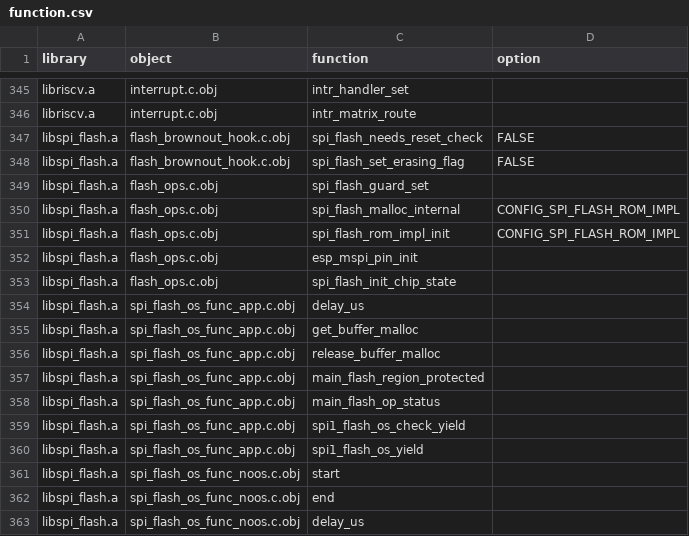
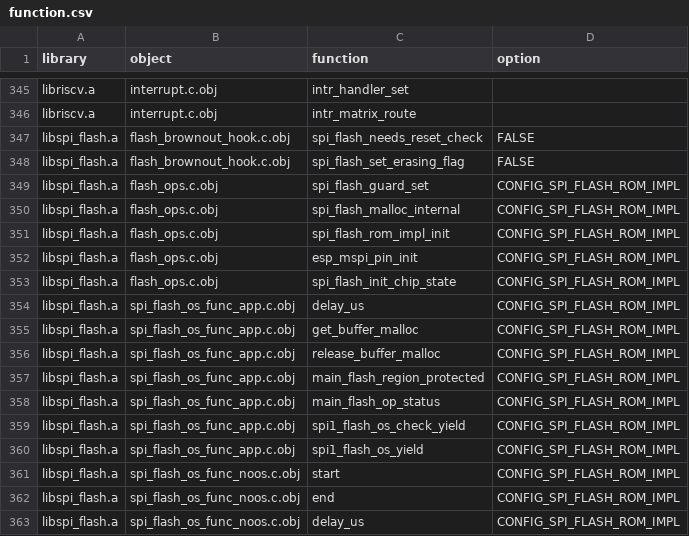
Before and after one commit to espressif/esp-iot-solution, a CSV file: tools/cmake_utilities/scripts/relinker/examples/esp32c2/function.csv, drawn as a sheet; only a part is shown, gaps mark what is left out; the diff covers the shown part only.

Commit message:
tools(relinker): Add features to relinker
* Add option to use customized configuration files for relinker
* Add option to show error information when relinker failed to find target function
* Relinker moves functions of SPI flash from IRAM to flash only when enable CONFIG_SPI_FLASH_ROM_IMPL
* Relinker moves some functions of esp_timer from IRAM to flash only when disable CONFIG_ESP_TIMER_SUPPORTS_ISR_DISPATCH_METHOD

```diff
--- a/tools/cmake_utilities/scripts/relinker/examples/esp32c2/function.csv
+++ b/tools/cmake_utilities/scripts/relinker/examples/esp32c2/function.csv
@@ -348,16 +348,16 @@ libspi_flash.a,flash_brownout_hook.c.obj,spi_flash_needs_reset_check,FALSE
 libspi_flash.a,flash_brownout_hook.c.obj,spi_flash_set_erasing_flag,FALSE
-libspi_flash.a,flash_ops.c.obj,spi_flash_guard_set,
+libspi_flash.a,flash_ops.c.obj,spi_flash_guard_set,CONFIG_SPI_FLASH_ROM_IMPL
 libspi_flash.a,flash_ops.c.obj,spi_flash_malloc_internal,CONFIG_SPI_FLASH_ROM_IMPL
 libspi_flash.a,flash_ops.c.obj,spi_flash_rom_impl_init,CONFIG_SPI_FLASH_ROM_IMPL
-libspi_flash.a,flash_ops.c.obj,esp_mspi_pin_init,
-libspi_flash.a,flash_ops.c.obj,spi_flash_init_chip_state,
-libspi_flash.a,spi_flash_os_func_app.c.obj,delay_us,
-libspi_flash.a,spi_flash_os_func_app.c.obj,get_buffer_malloc,
-libspi_flash.a,spi_flash_os_func_app.c.obj,release_buffer_malloc,
-libspi_flash.a,spi_flash_os_func_app.c.obj,main_flash_region_protected,
-libspi_flash.a,spi_flash_os_func_app.c.obj,main_flash_op_status,
-libspi_flash.a,spi_flash_os_func_app.c.obj,spi1_flash_os_check_yield,
-libspi_flash.a,spi_flash_os_func_app.c.obj,spi1_flash_os_yield,
-libspi_flash.a,spi_flash_os_func_noos.c.obj,start,
-libspi_flash.a,spi_flash_os_func_noos.c.obj,end,
-libspi_flash.a,spi_flash_os_func_noos.c.obj,delay_us,
+libspi_flash.a,flash_ops.c.obj,esp_mspi_pin_init,CONFIG_SPI_FLASH_ROM_IMPL
+libspi_flash.a,flash_ops.c.obj,spi_flash_init_chip_state,CONFIG_SPI_FLASH_ROM_IMPL
+libspi_flash.a,spi_flash_os_func_app.c.obj,delay_us,CONFIG_SPI_FLASH_ROM_IMPL
+libspi_flash.a,spi_flash_os_func_app.c.obj,get_buffer_malloc,CONFIG_SPI_FLASH_ROM_IMPL
+libspi_flash.a,spi_flash_os_func_app.c.obj,release_buffer_malloc,CONFIG_SPI_FLASH_ROM_IMPL
+libspi_flash.a,spi_flash_os_func_app.c.obj,main_flash_region_protected,CONFIG_SPI_FLASH_ROM_IMPL
+libspi_flash.a,spi_flash_os_func_app.c.obj,main_flash_op_status,CONFIG_SPI_FLASH_ROM_IMPL
+libspi_flash.a,spi_flash_os_func_app.c.obj,spi1_flash_os_check_yield,CONFIG_SPI_FLASH_ROM_IMPL
+libspi_flash.a,spi_flash_os_func_app.c.obj,spi1_flash_os_yield,CONFIG_SPI_FLASH_ROM_IMPL
+libspi_flash.a,spi_flash_os_func_noos.c.obj,start,CONFIG_SPI_FLASH_ROM_IMPL
+libspi_flash.a,spi_flash_os_func_noos.c.obj,end,CONFIG_SPI_FLASH_ROM_IMPL
+libspi_flash.a,spi_flash_os_func_noos.c.obj,delay_us,CONFIG_SPI_FLASH_ROM_IMPL
```
Also changed, not shown: 5 edited cells elsewhere in this file, 7 other files.
